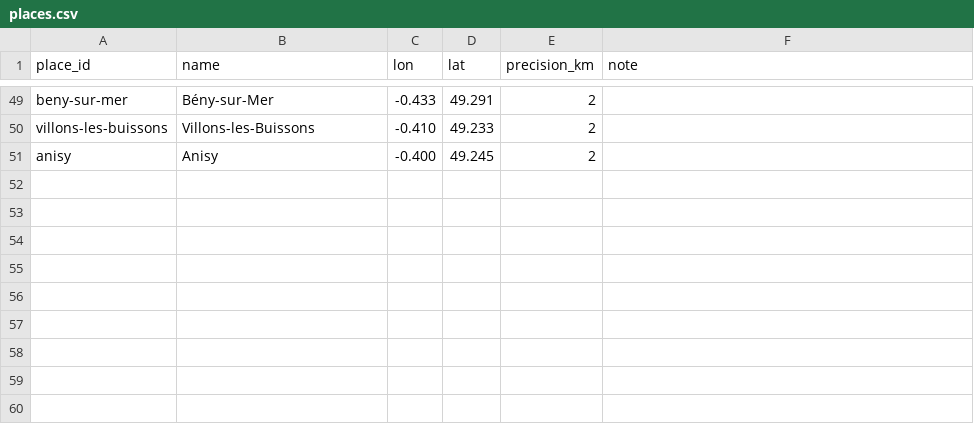
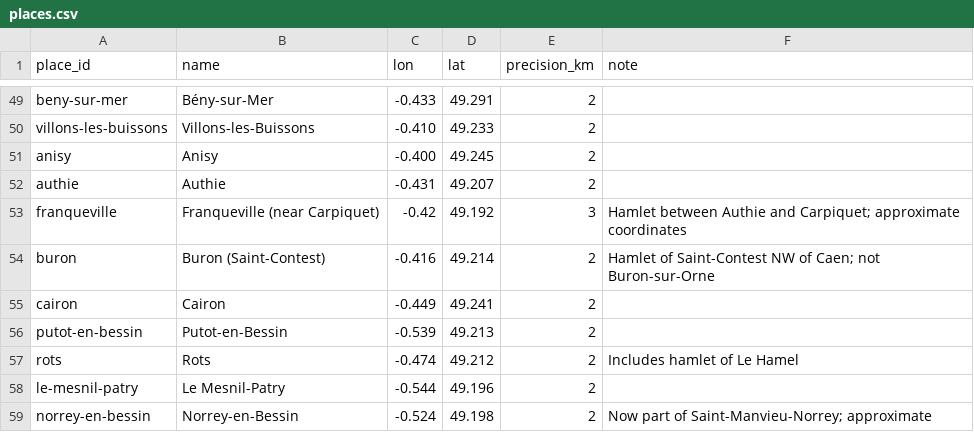
Before and after one commit to JoshOClock/soldier-paths, a CSV file: data/places.csv, drawn as a sheet; only a part is shown, gaps mark what is left out; the diff names each change by its address in the sheet, - before the commit and + after, or states it on an @@ line.

```diff
--- a/data/places.csv
+++ b/data/places.csv
+row 52: authie | Authie | -0.431 | 49.207 | 2
+row 53: franqueville | Franqueville (near Carpiquet) | -0.42 | 49.192 | 3 | Hamlet between Authie and Carpiquet; approximate coordinates
+row 54: buron | Buron (Saint-Contest) | -0.416 | 49.214 | 2 | Hamlet of Saint-Contest NW of Caen; not Buron-sur-Orne
+row 55: cairon | Cairon | -0.449 | 49.241 | 2
+row 56: putot-en-bessin | Putot-en-Bessin | -0.539 | 49.213 | 2
+row 57: rots | Rots | -0.474 | 49.212 | 2 | Includes hamlet of Le Hamel
+row 58: le-mesnil-patry | Le Mesnil-Patry | -0.544 | 49.196 | 2
+row 59: norrey-en-bessin | Norrey-en-Bessin | -0.524 | 49.198 | 2 | Now part of Saint-Manvieu-Norrey; approximate
```
Also changed, not shown: data/unit_locations.csv, 1 other file.
